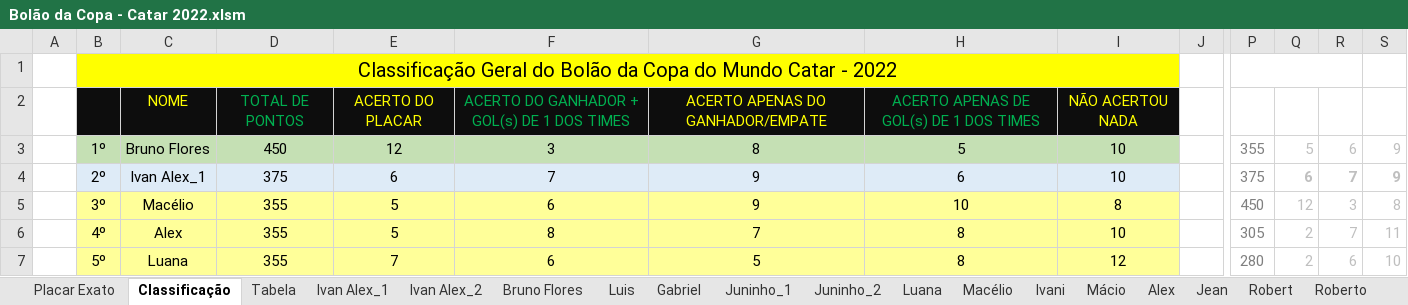
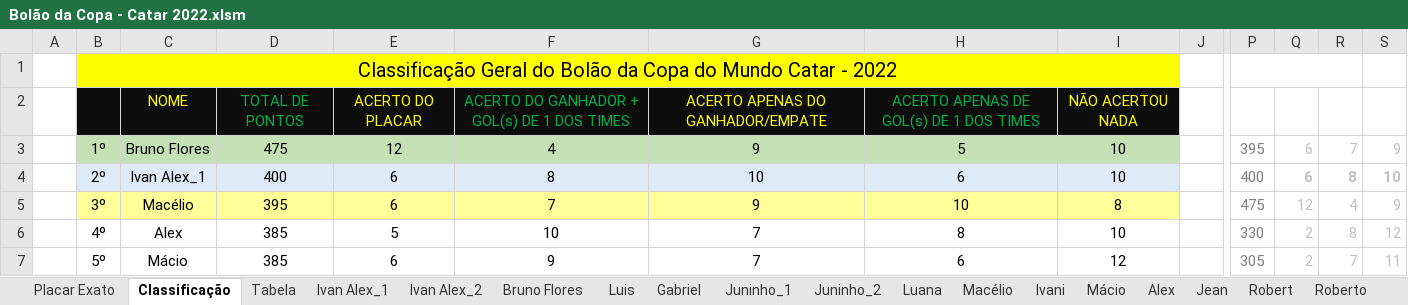
Before and after one commit to IvanIndaia/bolao, an Excel workbook: docs/Bolão da Copa - Catar 2022.xlsm, sheet Classificação, drawn as a sheet; only a part is shown, gaps mark what is left out; values as stored, in another font and other column widths than the file's, no borders; charts and pictures not drawn; the diff covers the shown part only; the diff names each change by its address in the sheet, - before the commit and + after, or states it on an @@ line.

```diff
--- a/docs/Bolão da Copa - Catar 2022.xlsm (sheet Classificação)
+++ b/docs/Bolão da Copa - Catar 2022.xlsm (sheet Classificação)
-D3: 450
+D3: 475
-F3: 3
+F3: 4
-G3: 8
+G3: 9
-P3: 355
+P3: 395
-Q3: 5
+Q3: 6
-R3: 6
+R3: 7
-D4: 375
+D4: 400
-F4: 7
+F4: 8
-G4: 9
+G4: 10
-P4: 375
+P4: 400
-R4: 7
+R4: 8
-S4: 9
+S4: 10
-D5: 355
+D5: 395
-E5: 5
+E5: 6
-F5: 6
+F5: 7
-P5: 450
+P5: 475
-R5: 3
+R5: 4
-S5: 8
+S5: 9
-B6:I7 fill: #FFFF99
+B6:I7 fill: none
-D6:D7: 355
+D6:D7: 385
-F6: 8
+F6: 10
-P6: 305
+P6: 330
-R6: 7
+R6: 8
-S6: 11
+S6: 12
-C7: Luana
+C7: Mácio
-E7: 7
+E7: 6
-F7: 6
+F7: 9
-G7: 5
+G7: 7
-H7: 8
+H7: 6
-P7: 280
+P7: 305
-R7: 6
+R7: 7
-S7: 10
+S7: 11
```
Also changed, not shown: 1 added row, 1 removed row, 136 edited cells and cell formats elsewhere in this sheet, sheet Placar Exato, sheet Robert, sheet Macélio, sheet Luis, sheet Talita, sheet Jean, 19 more sheets, hidden cells, 1 other file.
